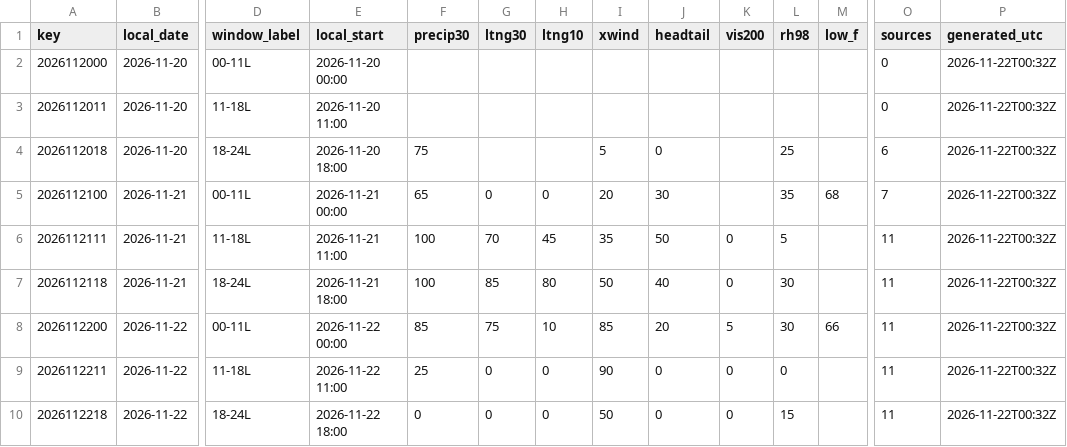
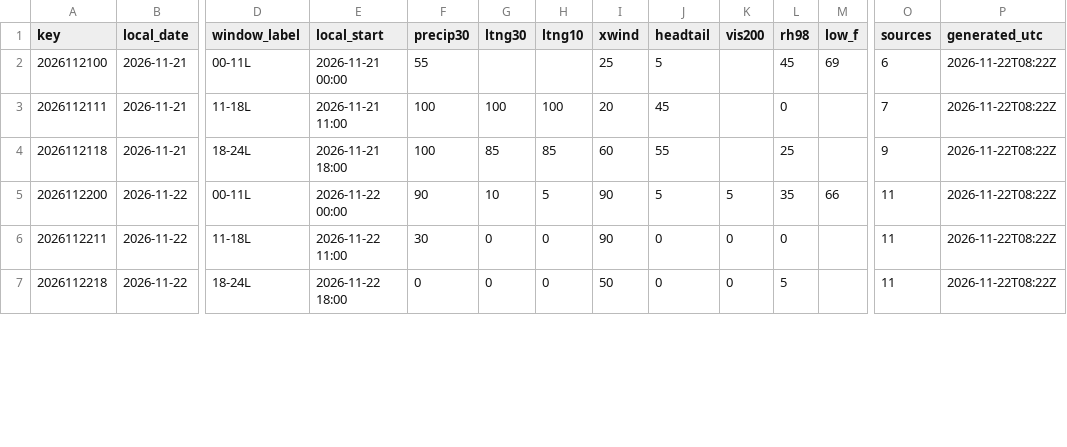
Before and after one commit to cyclonecizek/SLFWeather, a CSV file: docs/data/constraints.csv, drawn as a sheet; only a part is shown, gaps mark what is left out; removed rows and columns are numbered as before the commit, all else as after; rows hold the shown columns only; the diff covers the shown part only; the diff names each change by its address in the sheet, - before the commit and + after, or states it on an @@ line.

```diff
--- a/docs/data/constraints.csv
+++ b/docs/data/constraints.csv
-row 2: 2026112000 | 2026-11-20 | 00-11L | 2026-11-20 00:00 |  |  |  |  |  |  |  |  | 0 | 2026-11-22T00:32Z
-row 3: 2026112011 | 2026-11-20 | 11-18L | 2026-11-20 11:00 |  |  |  |  |  |  |  |  | 0 | 2026-11-22T00:32Z
-row 4: 2026112018 | 2026-11-20 | 18-24L | 2026-11-20 18:00 | 75 |  |  | 5 | 0 |  | 25 |  | 6 | 2026-11-22T00:32Z
-F2 (precip30): 65
+F2 (precip30): 55
-G2 (ltng30): 0
+G2 (ltng30): (empty)
-H2 (ltng10): 0
+H2 (ltng10): (empty)
-I2 (xwind): 20
+I2 (xwind): 25
-J2 (headtail): 30
+J2 (headtail): 5
-L2 (rh98): 35
+L2 (rh98): 45
-M2 (low_f): 68
+M2 (low_f): 69
-O2 (sources): 7
+O2 (sources): 6
-P2:P7 (generated_utc): 2026-11-22T00:32Z
+P2:P7 (generated_utc): 2026-11-22T08:22Z
-G3 (ltng30): 70
+G3 (ltng30): 100
-H3 (ltng10): 45
+H3 (ltng10): 100
-I3 (xwind): 35
+I3 (xwind): 20
-J3 (headtail): 50
+J3 (headtail): 45
-K3:K4 (vis200): 0
+K3:K4 (vis200): (empty)
-L3 (rh98): 5
+L3 (rh98): 0
-O3 (sources): 11
+O3 (sources): 7
-H4 (ltng10): 80
+H4 (ltng10): 85
-I4 (xwind): 50
+I4 (xwind): 60
-J4 (headtail): 40
+J4 (headtail): 55
-L4 (rh98): 30
+L4 (rh98): 25
-O4 (sources): 11
+O4 (sources): 9
-F5 (precip30): 85
+F5 (precip30): 90
-G5 (ltng30): 75
+G5 (ltng30): 10
-H5 (ltng10): 10
+H5 (ltng10): 5
-I5 (xwind): 85
+I5 (xwind): 90
-J5 (headtail): 20
+J5 (headtail): 5
-L5 (rh98): 30
+L5 (rh98): 35
-F6 (precip30): 25
+F6 (precip30): 30
-L7 (rh98): 15
+L7 (rh98): 5
```
Also changed, not shown: 3 added rows and 70 edited cells elsewhere in this file, docs/data/GFS_upper_air_KTTS.csv, docs/data/KTTS_ENS_wind.csv, 13 other files.
